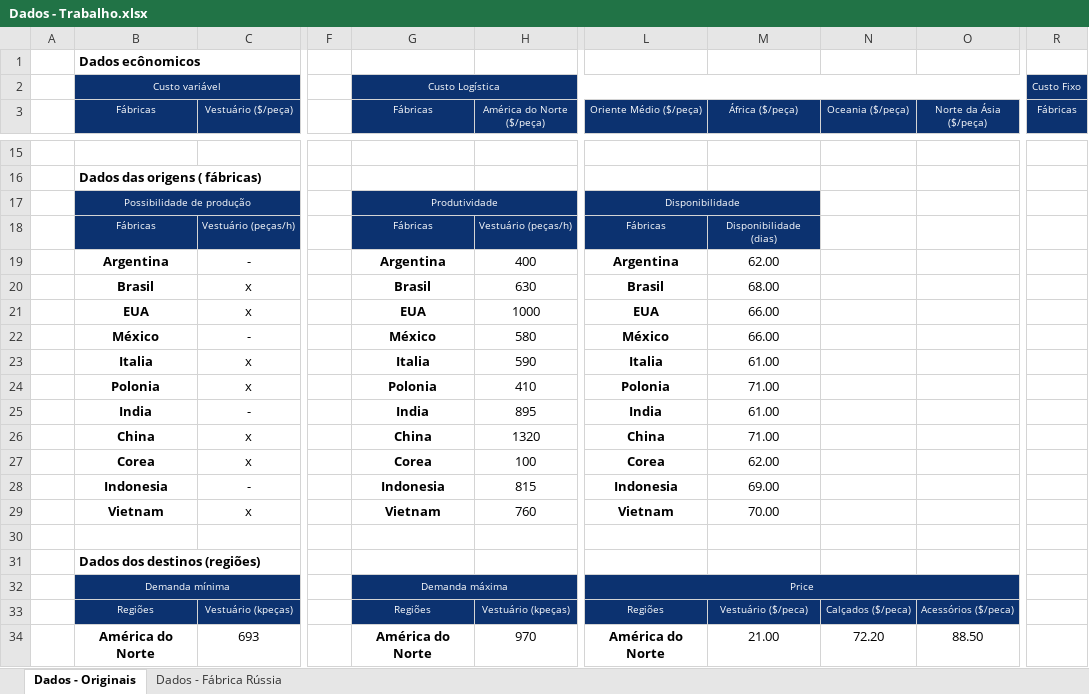
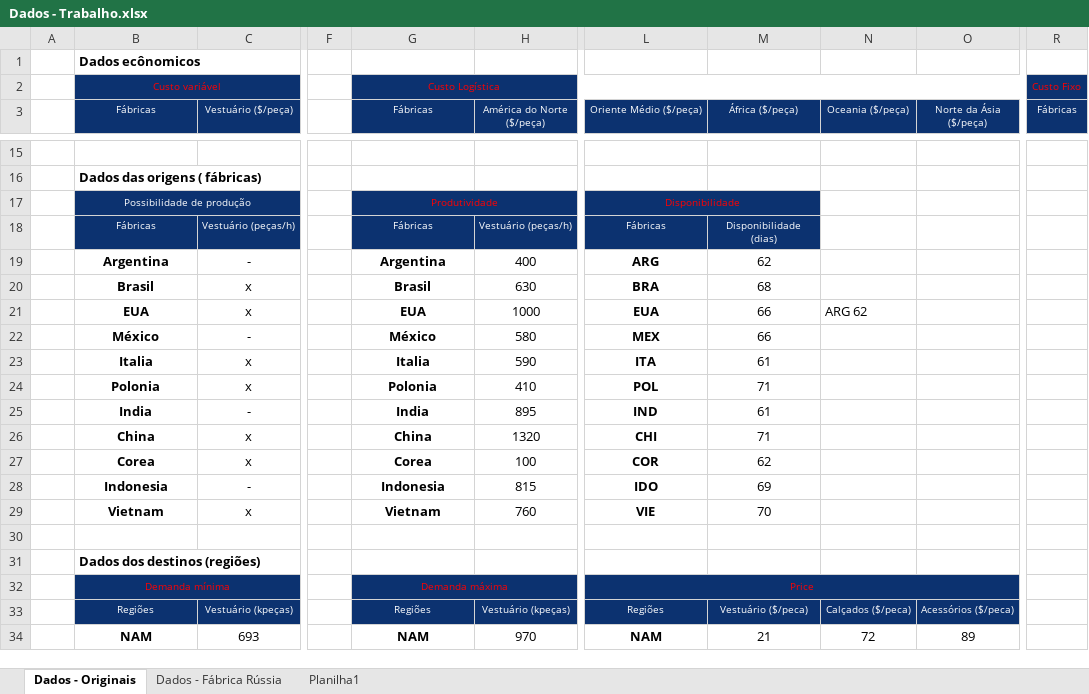
Before and after one commit to klysman08/trabalho-QuanDec, an Excel workbook: Dados - Trabalho.xlsx, sheet Dados - Originais, drawn as a sheet; only a part is shown, gaps mark what is left out; values as stored, in another font and other column widths than the file's, no borders; the diff covers the shown part only; the diff names each change by its address in the sheet, - before the commit and + after, or states it on an @@ line.

```diff
--- a/Dados - Trabalho.xlsx (sheet Dados - Originais)
+++ b/Dados - Trabalho.xlsx (sheet Dados - Originais)
+sheet tab: Planilha1
-B2 text colour: #FFFFFF
+B2 text colour: #FF0000
-G2 text colour: #FFFFFF
+G2 text colour: #FF0000
-R2 text colour: #FFFFFF
+R2 text colour: #FF0000
-G17 text colour: #FFFFFF
+G17 text colour: #FF0000
-L17 text colour: #FFFFFF
+L17 text colour: #FF0000
-L19 (Oriente Médio ($/peça)): Argentina
+L19 (Oriente Médio ($/peça)): ARG
-M19 (África ($/peça)): 62.00
+M19 (África ($/peça)): 62
-L20 (Oriente Médio ($/peça)): Brasil
+L20 (Oriente Médio ($/peça)): BRA
-M20 (África ($/peça)): 68.00
+M20 (África ($/peça)): 68
-M21:M22 (África ($/peça)): 66.00
+M21:M22 (África ($/peça)): 66
-N21 (Oceania ($/peça)): (empty)
+N21 (Oceania ($/peça)): ARG 62
-L22 (Oriente Médio ($/peça)): México
+L22 (Oriente Médio ($/peça)): MEX
-L23 (Oriente Médio ($/peça)): Italia
+L23 (Oriente Médio ($/peça)): ITA
-M23 (África ($/peça)): 61.00
+M23 (África ($/peça)): 61
-L24 (Oriente Médio ($/peça)): Polonia
+L24 (Oriente Médio ($/peça)): POL
-M24 (África ($/peça)): 71.00
+M24 (África ($/peça)): 71
-L25 (Oriente Médio ($/peça)): India
+L25 (Oriente Médio ($/peça)): IND
-M25 (África ($/peça)): 61.00
+M25 (África ($/peça)): 61
-L26 (Oriente Médio ($/peça)): China
+L26 (Oriente Médio ($/peça)): CHI
-M26 (África ($/peça)): 71.00
+M26 (África ($/peça)): 71
-L27 (Oriente Médio ($/peça)): Corea
+L27 (Oriente Médio ($/peça)): COR
-M27 (África ($/peça)): 62.00
+M27 (África ($/peça)): 62
-L28 (Oriente Médio ($/peça)): Indonesia
+L28 (Oriente Médio ($/peça)): IDO
-M28 (África ($/peça)): 69.00
+M28 (África ($/peça)): 69
-L29 (Oriente Médio ($/peça)): Vietnam
+L29 (Oriente Médio ($/peça)): VIE
-M29 (África ($/peça)): 70.00
+M29 (África ($/peça)): 70
-B32 text colour: #FFFFFF
+B32 text colour: #FF0000
-G32 text colour: #FFFFFF
+G32 text colour: #FF0000
-L32 text colour: #FFFFFF
+L32 text colour: #FF0000
-B34 (Fábricas): América do Norte
+B34 (Fábricas): NAM
-G34 (Fábricas): América do Norte
+G34 (Fábricas): NAM
-L34 (Oriente Médio ($/peça)): América do Norte
+L34 (Oriente Médio ($/peça)): NAM
-M34 (África ($/peça)): 21.00
+M34 (África ($/peça)): 21
-N34 (Oceania ($/peça)): 72.20
+N34 (Oceania ($/peça)): 72
-O34 (Norte da Ásia ($/peça)): 88.50
+O34 (Norte da Ásia ($/peça)): 89
```
Also changed, not shown: 11 added rows, 11 removed rows, 58 edited cells and cell formats elsewhere in this sheet, sheet Dados - Fábrica Rússia, 3 other files.
